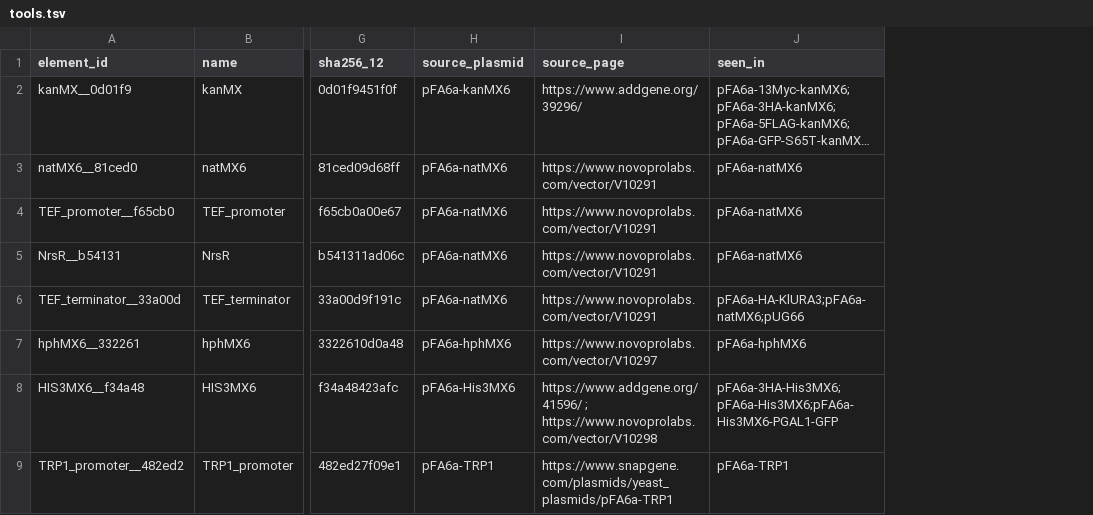
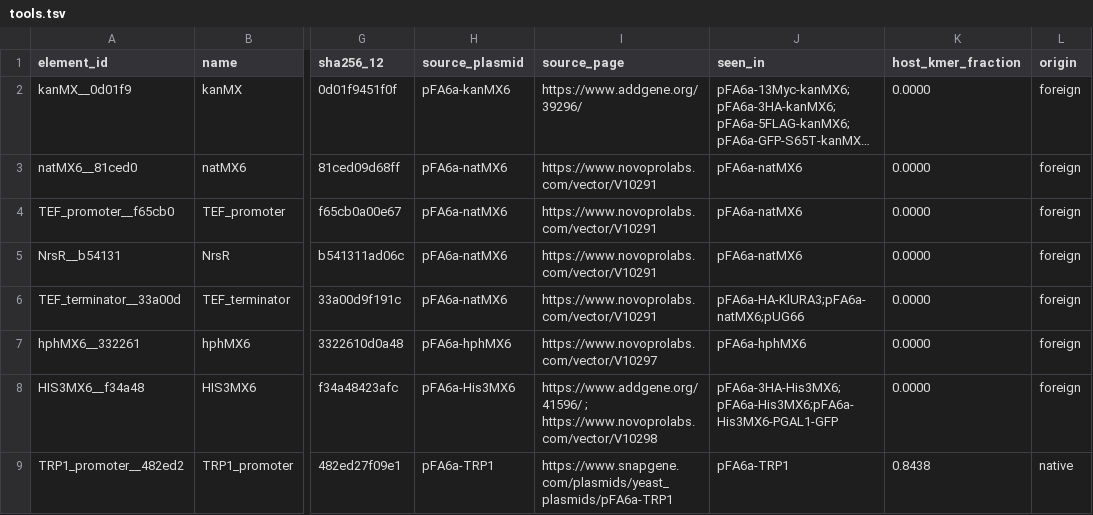
Before and after one commit to biosentinelle/biosentinelle, a TSV file: db/yeast/tools/tools.tsv, drawn as a sheet; only a part is shown, gaps mark what is left out; long unchanged cells end in …; the diff names each change by its address in the sheet, - before the commit and + after, or states it on an @@ line.

```diff
--- a/db/yeast/tools/tools.tsv
+++ b/db/yeast/tools/tools.tsv
+column K (host_kmer_fraction), rows 2-9: 0.0000 | 0.0000 | 0.0000 | 0.0000 | 0.0000 | 0.0000 | 0.0000 | 0.8438
+column L (origin), rows 2-9: foreign | foreign | foreign | foreign | foreign | foreign | foreign | native
```
Also changed, not shown: 3 other files.
